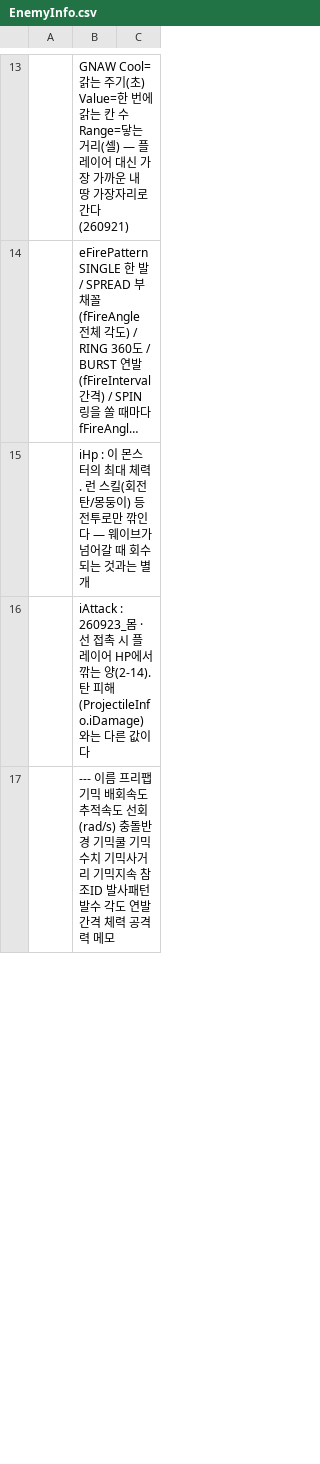
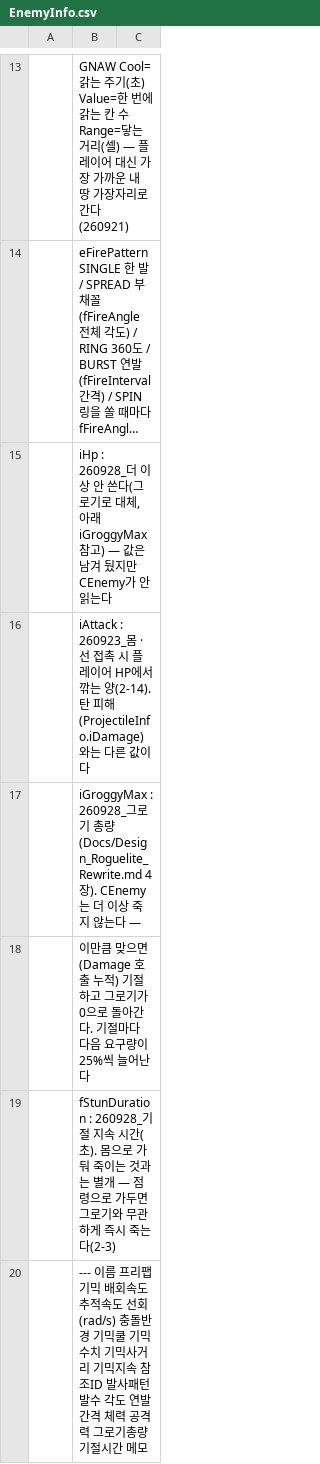
Before and after one commit to LimBellHoon/Project_LandGrab, a CSV file: Assets/Data/EnemyInfo.csv, drawn as a sheet; only a part is shown, gaps mark what is left out; long unchanged cells end in …; the diff covers the shown part only; the diff names each change by its address in the sheet, - before the commit and + after, or states it on an @@ line.

```diff
--- a/Assets/Data/EnemyInfo.csv
+++ b/Assets/Data/EnemyInfo.csv
-B15: iHp : 이 몬스터의 최대 체력. 런 스킬(회전탄/몽둥이) 등 전투로만 깎인다 — 웨이브가 넘어갈 때 회수되는 것과는 별개
+B15: iHp : 260928_더 이상 안 쓴다(그로기로 대체, 아래 iGroggyMax 참고) — 값은 남겨 뒀지만 CEnemy가 안 읽는다
-B17: --- 이름 프리팹 기믹 배회속도 추적속도 선회(rad/s) 충돌반경 기믹쿨 기믹수치 기믹사거리 기믹지속 참조ID 발사패턴 발수 각도 연발간격 체력 공격력 메모
+B17: iGroggyMax : 260928_그로기 총량(Docs/Design_Roguelite_Rewrite.md 4장). CEnemy는 더 이상 죽지 않는다 —
+row 18:  | 이만큼 맞으면(Damage 호출 누적) 기절하고 그로기가 0으로 돌아간다. 기절마다 다음 요구량이 25%씩 늘어난다
+row 19:  | fStunDuration : 260928_기절 지속 시간(초). 몸으로 가둬 죽이는 것과는 별개 — 점령으로 가두면 그로기와 무관하게 즉시 죽는다(2-3)
+row 20:  | --- 이름 프리팹 기믹 배회속도 추적속도 선회(rad/s) 충돌반경 기믹쿨 기믹수치 기믹사거리 기믹지속 참조ID 발사패턴 발수 각도 연발간격 체력 공격력 그로기총량 기절시간 메모
```
Also changed, not shown: 6 edited cells elsewhere in this file, 7 other files.
